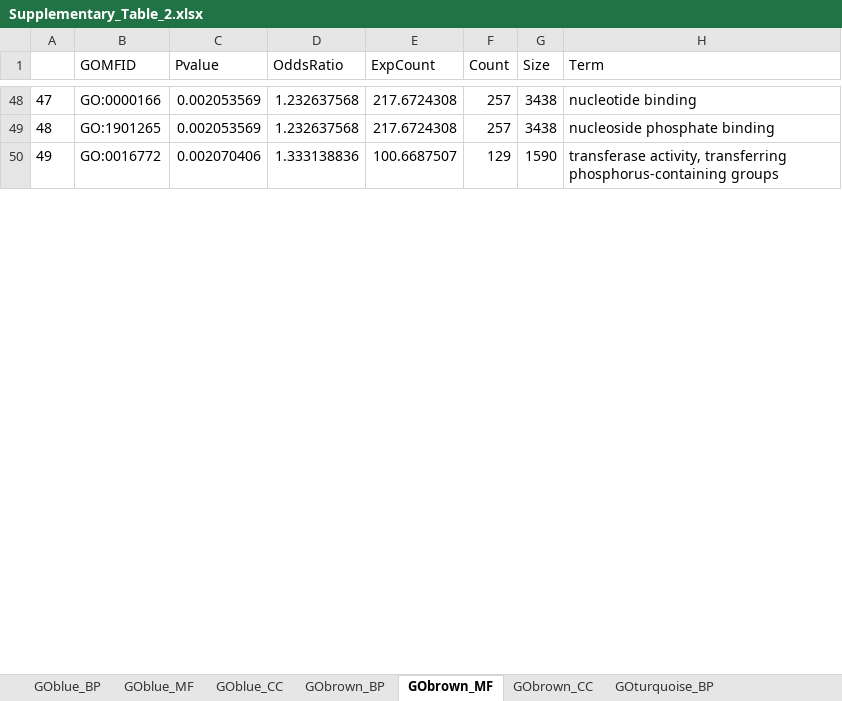
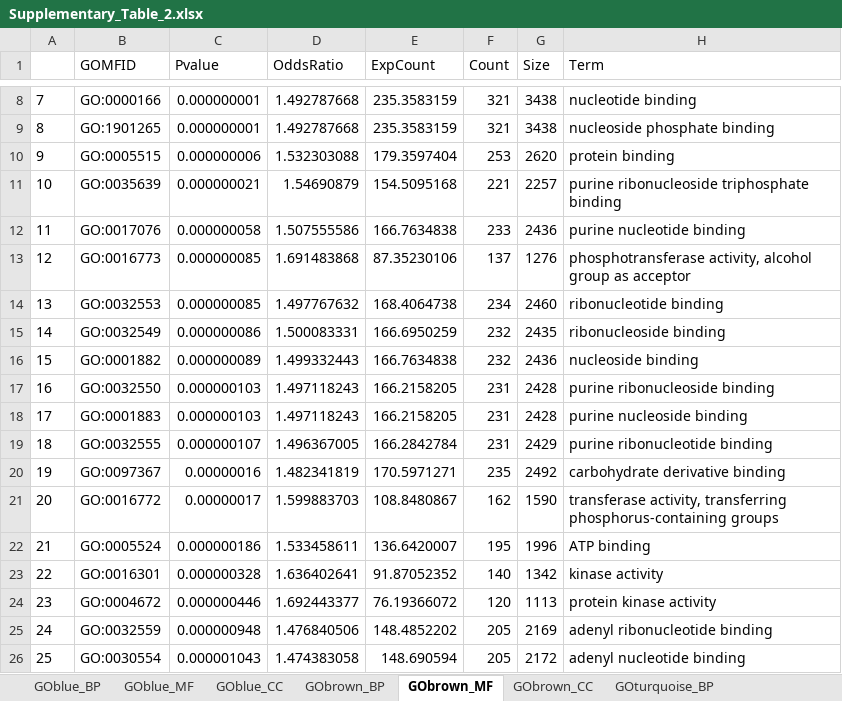
Before and after one commit to mzinkgraf/ConsensusCoExpression, an Excel workbook: Data/results/Supplementary_Table_2.xlsx, sheet GObrown_MF, drawn as a sheet; only a part is shown, gaps mark what is left out; values as stored, in another font and other column widths than the file's, no borders; addresses are those after the commit; the diff covers the shown part only; the diff names each change by its address in the sheet, - before the commit and + after, or states it on an @@ line.

```diff
--- a/Data/results/Supplementary_Table_2.xlsx (sheet GObrown_MF)
+++ b/Data/results/Supplementary_Table_2.xlsx (sheet GObrown_MF)
@@ column A renumbered between rows 3 and 31 @@
-C8:C9 (Pvalue): 0.002053569
+C8:C9 (Pvalue): 0.000000001
-D8:D9 (OddsRatio): 1.232637568
+D8:D9 (OddsRatio): 1.492787668
-E8:E9 (ExpCount): 217.6724308
+E8:E9 (ExpCount): 235.3583159
-F8:F9 (Count): 257
+F8:F9 (Count): 321
+row 10: 9 | GO:0005515 | 0.000000006 | 1.532303088 | 179.3597404 | 253 | 2620 | protein binding
+row 11: 10 | GO:0035639 | 0.000000021 | 1.54690879 | 154.5095168 | 221 | 2257 | purine ribonucleoside triphosphate binding
+row 12: 11 | GO:0017076 | 0.000000058 | 1.507555586 | 166.7634838 | 233 | 2436 | purine nucleotide binding
+row 13: 12 | GO:0016773 | 0.000000085 | 1.691483868 | 87.35230106 | 137 | 1276 | phosphotransferase activity, alcohol group as acceptor
+row 14: 13 | GO:0032553 | 0.000000085 | 1.497767632 | 168.4064738 | 234 | 2460 | ribonucleotide binding
+row 15: 14 | GO:0032549 | 0.000000086 | 1.500083331 | 166.6950259 | 232 | 2435 | ribonucleoside binding
+row 16: 15 | GO:0001882 | 0.000000089 | 1.499332443 | 166.7634838 | 232 | 2436 | nucleoside binding
+row 17: 16 | GO:0032550 | 0.000000103 | 1.497118243 | 166.2158205 | 231 | 2428 | purine ribonucleoside binding
+row 18: 17 | GO:0001883 | 0.000000103 | 1.497118243 | 166.2158205 | 231 | 2428 | purine nucleoside binding
+row 19: 18 | GO:0032555 | 0.000000107 | 1.496367005 | 166.2842784 | 231 | 2429 | purine ribonucleotide binding
+row 20: 19 | GO:0097367 | 0.00000016 | 1.482341819 | 170.5971271 | 235 | 2492 | carbohydrate derivative binding
-C21 (Pvalue): 0.002070406
+C21 (Pvalue): 0.00000017
-D21 (OddsRatio): 1.333138836
+D21 (OddsRatio): 1.599883703
-E21 (ExpCount): 100.6687507
+E21 (ExpCount): 108.8480867
-F21 (Count): 129
+F21 (Count): 162
+row 22: 21 | GO:0005524 | 0.000000186 | 1.533458611 | 136.6420007 | 195 | 1996 | ATP binding
+row 23: 22 | GO:0016301 | 0.000000328 | 1.636402641 | 91.87052352 | 140 | 1342 | kinase activity
+row 24: 23 | GO:0004672 | 0.000000446 | 1.692443377 | 76.19366072 | 120 | 1113 | protein kinase activity
+row 25: 24 | GO:0032559 | 0.000000948 | 1.476840506 | 148.4852202 | 205 | 2169 | adenyl ribonucleotide binding
+row 26: 25 | GO:0030554 | 0.000001043 | 1.474383058 | 148.690594 | 205 | 2172 | adenyl nucleotide binding
```
Also changed, not shown: 43 added rows, 71 removed rows and 20 edited cells elsewhere in this sheet, sheet GOturquoise_BP, sheet GOblue_BP, sheet GObrown_BP, sheet GOturquoise_CC, sheet GOturquoise_MF, sheet GOblue_MF, 2 more sheets, other sheet tabs, 21 other files.
